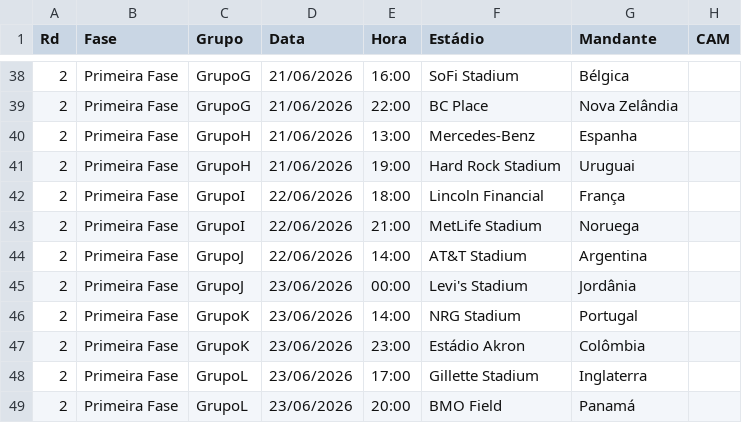
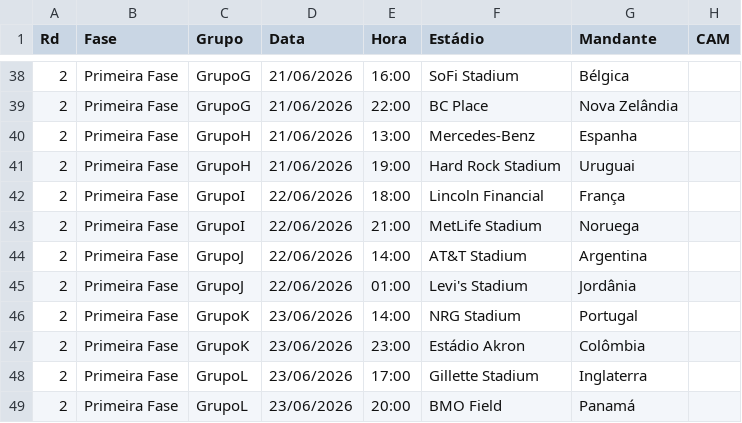
Before and after one commit to rnanalista-max/Feriados, a CSV file: copa2026.csv, drawn as a sheet; only a part is shown, gaps mark what is left out; the diff names each change by its address in the sheet, - before the commit and + after, or states it on an @@ line.

Commit message:
Atualização do CSV de Classificação de Grupos

```diff
--- a/copa2026.csv
+++ b/copa2026.csv
-D45 (Data): 23/06/2026
+D45 (Data): 22/06/2026
-E45 (Hora): 00:00
+E45 (Hora): 01:00
```
